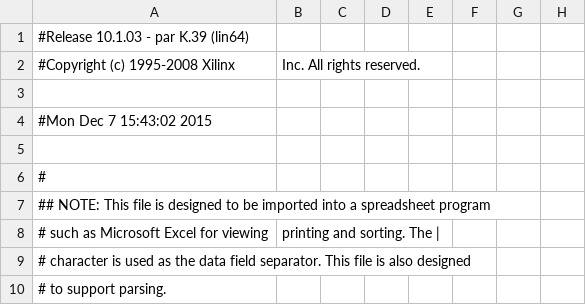
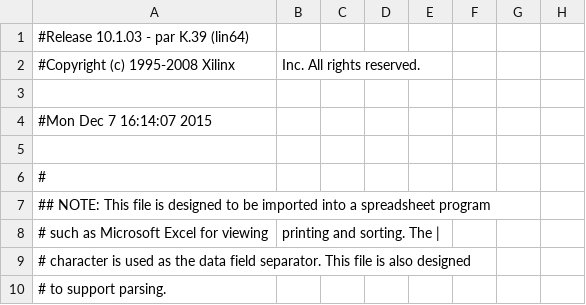
Before and after one commit to leftger/bodydrums, a CSV file: final_submission/labkit_pad.csv, drawn as a sheet; only a part is shown; the diff names each change by its address in the sheet, - before the commit and + after, or states it on an @@ line.

```diff
--- a/final_submission/labkit_pad.csv
+++ b/final_submission/labkit_pad.csv
-A4: #Mon Dec 7 15:43:02 2015
+A4: #Mon Dec 7 16:14:07 2015
```
Also changed, not shown: 46 other files.
